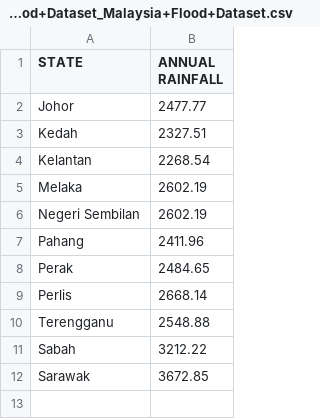
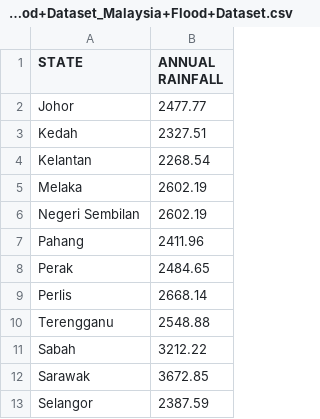
Before and after one commit to xrickenx/FIT3179_A2, a CSV file: data/_Malaysia+Flood+Dataset_Malaysia+Flood+Dataset.csv, drawn as a sheet.

Commit message:
Updated selangor annual rainfall

```diff
--- a/data/_Malaysia+Flood+Dataset_Malaysia+Flood+Dataset.csv
+++ b/data/_Malaysia+Flood+Dataset_Malaysia+Flood+Dataset.csv
@@ -12 +12,2 @@ Sabah,3212.22
 Sarawak,3672.85
+Selangor,2387.59
```
